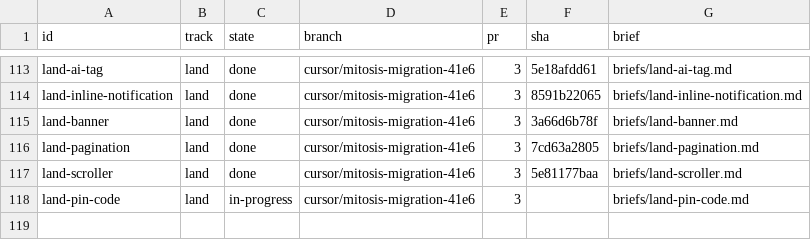
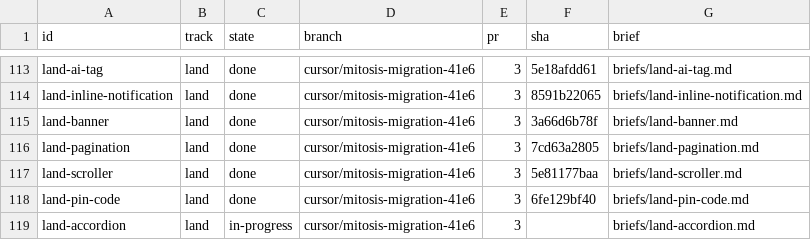
Before and after one commit to kroofy/porsche-design-system, a TSV file: .audit/orchestrate/stencil-to-mitosis/units.tsv, drawn as a sheet; only a part is shown, gaps mark what is left out.

```diff
--- a/.audit/orchestrate/stencil-to-mitosis/units.tsv
+++ b/.audit/orchestrate/stencil-to-mitosis/units.tsv
@@ -117,2 +117,3 @@ land-pagination	land	done	cursor/mitosis-migration-41e6	3	7cd63a2805	briefs/land
 land-scroller	land	done	cursor/mitosis-migration-41e6	3	5e81177baa	briefs/land-scroller.md
-land-pin-code	land	in-progress	cursor/mitosis-migration-41e6	3		briefs/land-pin-code.md
+land-pin-code	land	done	cursor/mitosis-migration-41e6	3	6fe129bf40	briefs/land-pin-code.md
+land-accordion	land	in-progress	cursor/mitosis-migration-41e6	3		briefs/land-accordion.md
```
Also changed, not shown: .audit/orchestrate/stencil-to-mitosis/decisions.tsv, .audit/orchestrate/stencil-to-mitosis/ledger.tsv, 2 other files.
